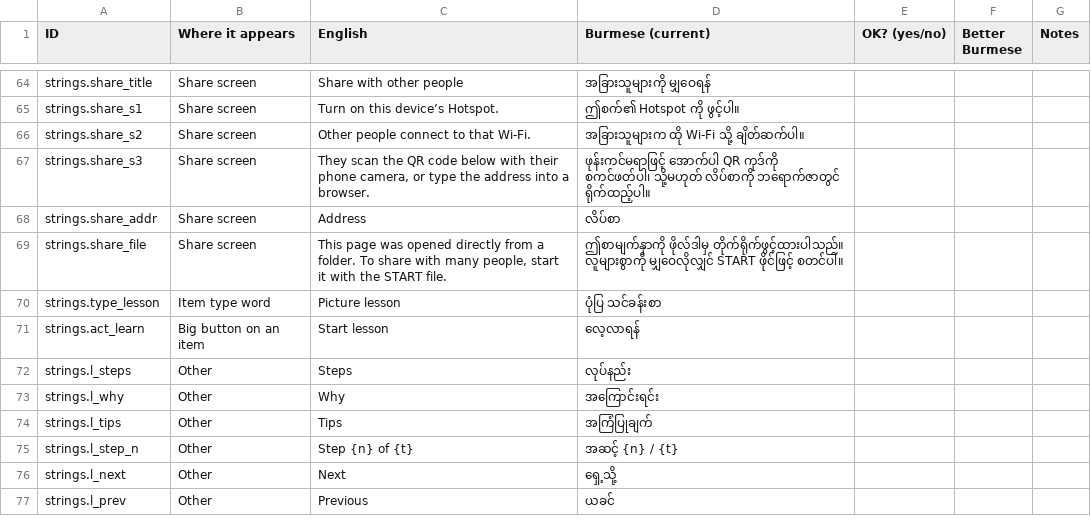
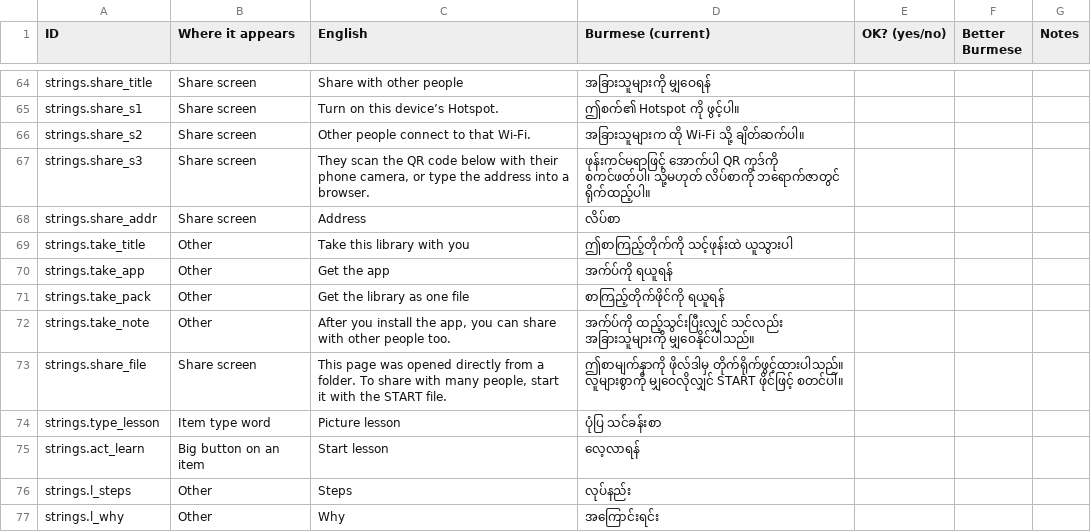
Before and after one commit to macraemyintminhein98/openpack, a CSV file: docs/burmese-review.csv, drawn as a sheet; only a part is shown, gaps mark what is left out; the shorter side is filled out with more unchanged rows; the diff names each change by its address in the sheet, - before the commit and + after, or states it on an @@ line.

```diff
--- a/docs/burmese-review.csv
+++ b/docs/burmese-review.csv
+row 69: strings.take_title | Other | Take this library with you | ဤစာကြည့်တိုက်ကို သင့်ဖုန်းထဲ ယူသွားပါ
+row 70: strings.take_app | Other | Get the app | အက်ပ်ကို ရယူရန်
+row 71: strings.take_pack | Other | Get the library as one file | စာကြည့်တိုက်ဖိုင်ကို ရယူရန်
+row 72: strings.take_note | Other | After you install the app, you can share with other people too. | အက်ပ်ကို ထည့်သွင်းပြီးလျှင် သင်လည်း အခြားသူများကို မျှဝေနိုင်ပါသည်။
```
Also changed, not shown: 26 other files.
